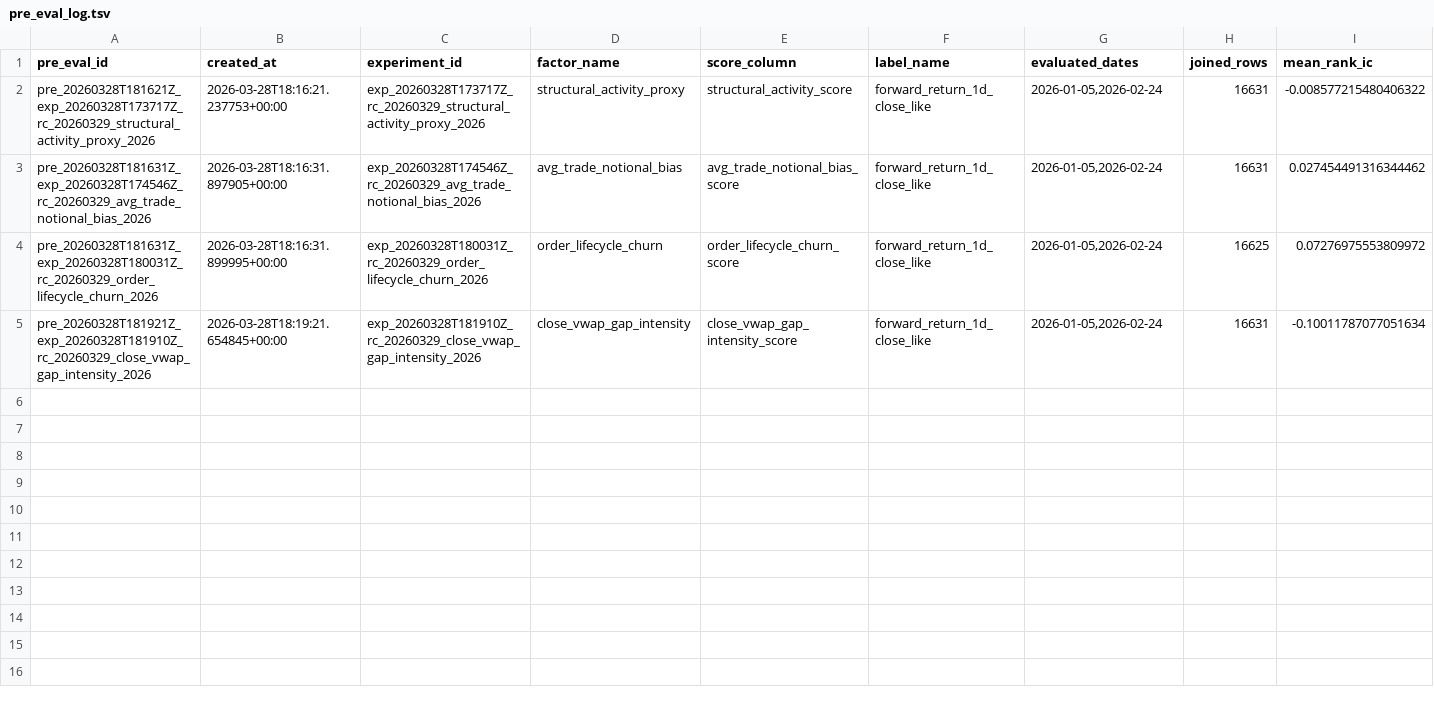
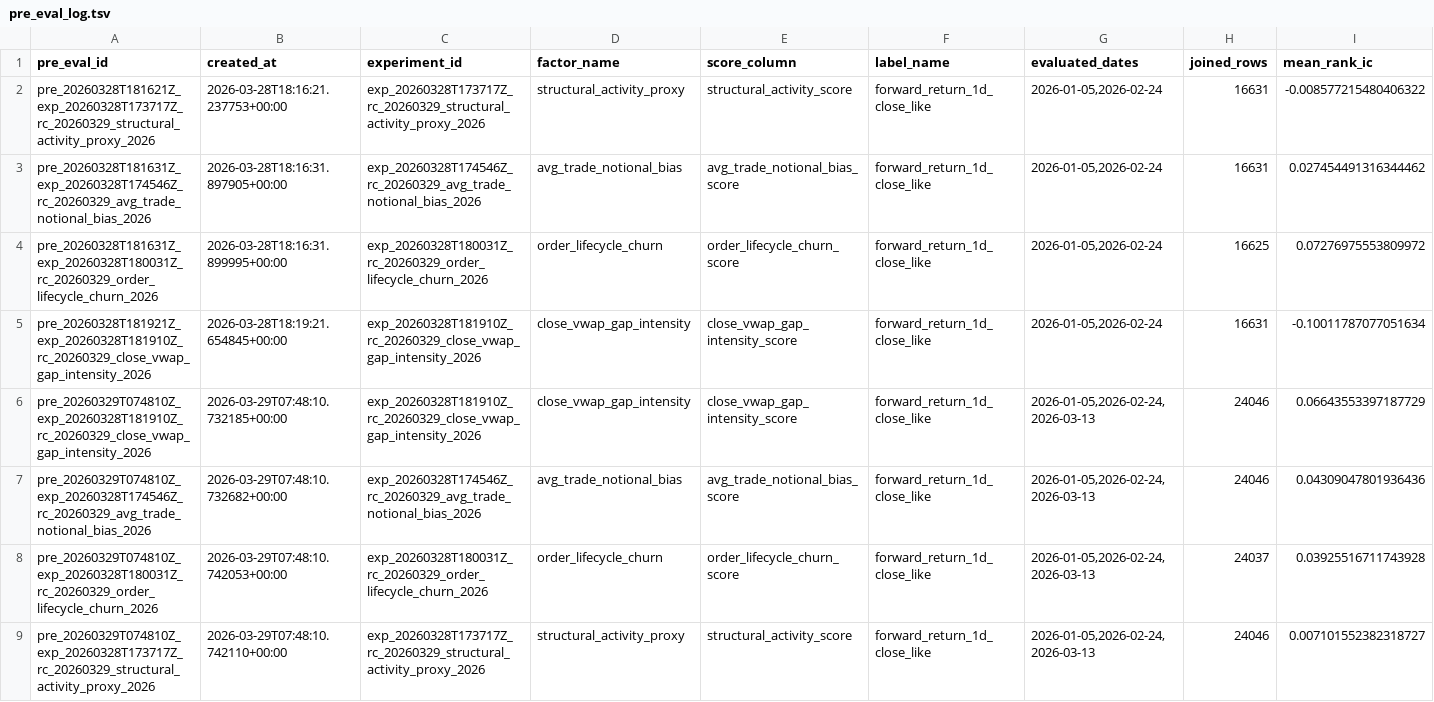
Before and after one commit to yzx107/hk_factor_autoresearch, a TSV file: registry/pre_eval_log.tsv, drawn as a sheet; only a part is shown; rows hold the shown columns only; the diff names each change by its address in the sheet, - before the commit and + after, or states it on an @@ line.

Commit message:
Add mutual information to fixed pre-eval

```diff
--- a/registry/pre_eval_log.tsv
+++ b/registry/pre_eval_log.tsv
+row 6: pre_20260329T074810Z_exp_20260328T181910Z_rc_20260329_close_vwap_gap_intensity_2026 | 2026-03-29T07:48:10.732185+00:00 | exp_20260328T181910Z_rc_20260329_close_vwap_gap_intensity_2026 | close_vwap_gap_intensity | close_vwap_gap_intensity_score | forward_return_1d_close_like | 2026-01-05,2026-02-24,2026-03-13 | 24046 | 0.06643553397187729
+row 7: pre_20260329T074810Z_exp_20260328T174546Z_rc_20260329_avg_trade_notional_bias_2026 | 2026-03-29T07:48:10.732682+00:00 | exp_20260328T174546Z_rc_20260329_avg_trade_notional_bias_2026 | avg_trade_notional_bias | avg_trade_notional_bias_score | forward_return_1d_close_like | 2026-01-05,2026-02-24,2026-03-13 | 24046 | 0.04309047801936436
+row 8: pre_20260329T074810Z_exp_20260328T180031Z_rc_20260329_order_lifecycle_churn_2026 | 2026-03-29T07:48:10.742053+00:00 | exp_20260328T180031Z_rc_20260329_order_lifecycle_churn_2026 | order_lifecycle_churn | order_lifecycle_churn_score | forward_return_1d_close_like | 2026-01-05,2026-02-24,2026-03-13 | 24037 | 0.03925516711743928
+row 9: pre_20260329T074810Z_exp_20260328T173717Z_rc_20260329_structural_activity_proxy_2026 | 2026-03-29T07:48:10.742110+00:00 | exp_20260328T173717Z_rc_20260329_structural_activity_proxy_2026 | structural_activity_proxy | structural_activity_score | forward_return_1d_close_like | 2026-01-05,2026-02-24,2026-03-13 | 24046 | 0.007101552382318727
```
Also changed, not shown: registry/autoresearch_cycle_log.tsv, registry/scoreboard_log.tsv, 12 other files.
